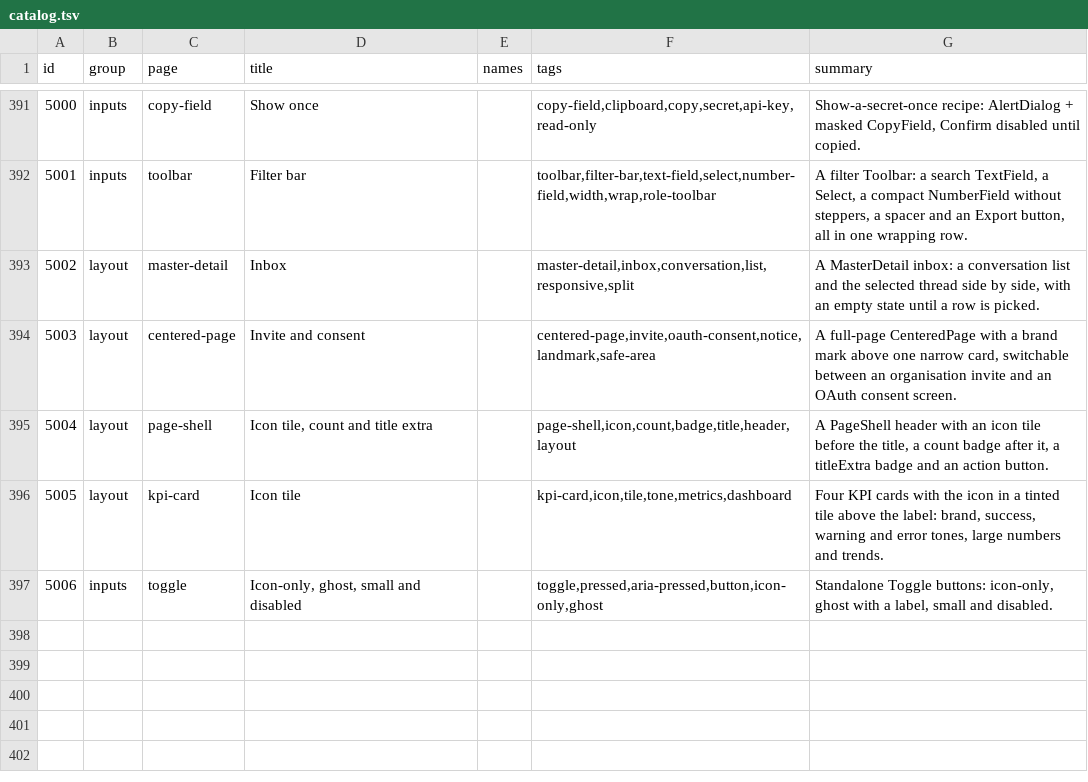
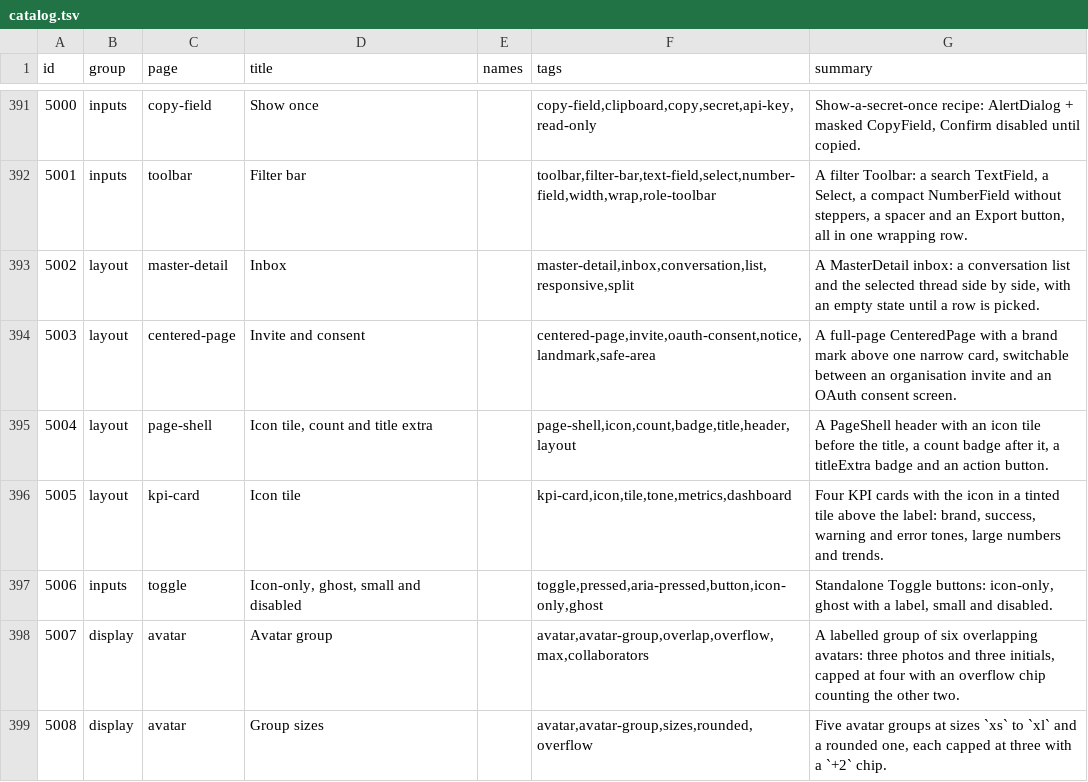
Before and after one commit to codeatlasdev/ui, a TSV file: site/public/api/v1/en/catalog.tsv, drawn as a sheet; only a part is shown, gaps mark what is left out; the diff names each change by its address in the sheet, - before the commit and + after, or states it on an @@ line.

Commit message:
feat: avatarGroup component (#948)
* feat: avatarGroup component with max, +N chip and localized names (#768)

* chore: regenerate demo index after rebase (#768)

```diff
--- a/site/public/api/v1/en/catalog.tsv
+++ b/site/public/api/v1/en/catalog.tsv
+row 398: 5007 | display | avatar | Avatar group |  | avatar,avatar-group,overlap,overflow,max,collaborators | A labelled group of six overlapping avatars: three photos and three initials, capped at four with an overflow chip counting the other two.
+row 399: 5008 | display | avatar | Group sizes |  | avatar,avatar-group,sizes,rounded,overflow | Five avatar groups at sizes `xs` to `xl` and a rounded one, each capped at three with a `+2` chip.
```
Also changed, not shown: 34 other files.
